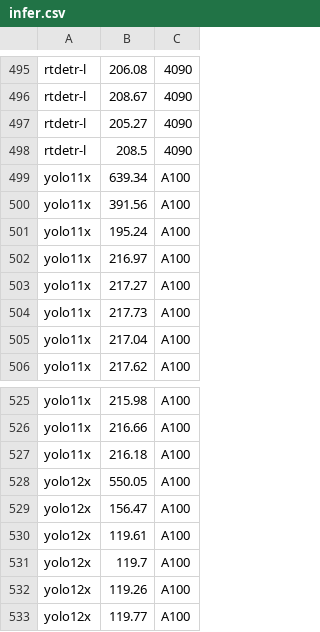
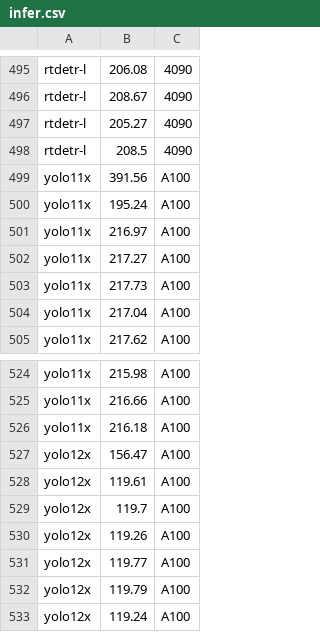
Before and after one commit to Niche-Lab/COLO, a CSV file: out/infer.csv, drawn as a sheet; only a part is shown, gaps mark what is left out; the shorter side is filled out with more unchanged rows.

```diff
--- a/out/infer.csv
+++ b/out/infer.csv
@@ -498,3 +498,2 @@ rtdetr-l,205.27,4090
 rtdetr-l,208.5,4090
-yolo11x,639.34,A100
 yolo11x,391.56,A100
@@ -527,3 +526,2 @@ yolo11x,216.66,A100
 yolo11x,216.18,A100
-yolo12x,550.05,A100
 yolo12x,156.47,A100
```
Also changed, not shown: out/study1_pivot.csv, 25 other files.
